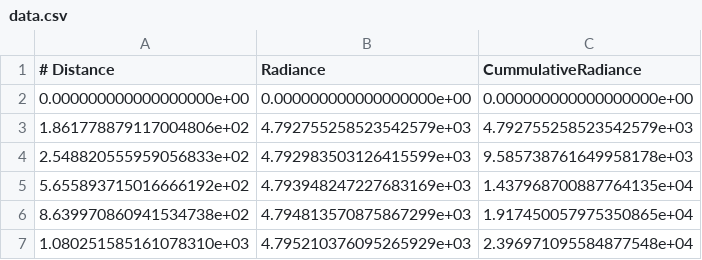
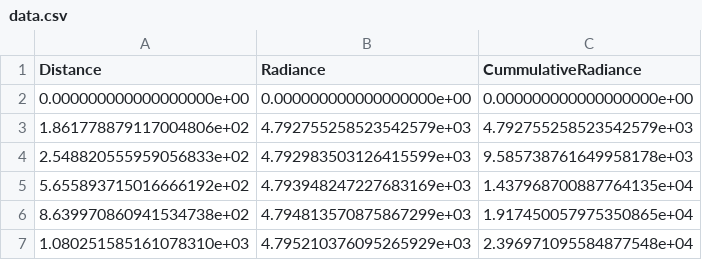
Before and after one commit to ax3l91/space-apps-2017-mayday-athens, a CSV file: Data/data.csv, drawn as a sheet; only a part is shown.

Commit message:
edit data dile for alex

```diff
--- a/Data/data.csv
+++ b/Data/data.csv
@@ -1,2 +1,2 @@
-# Distance,Radiance,CummulativeRadiance
+Distance,Radiance,CummulativeRadiance
 0.000000000000000000e+00,0.000000000000000000e+00,0.000000000000000000e+00
```
